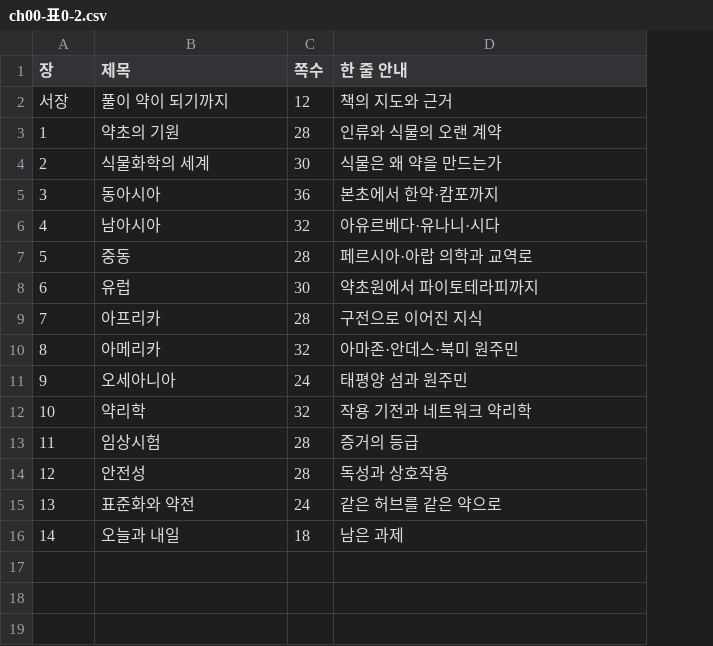
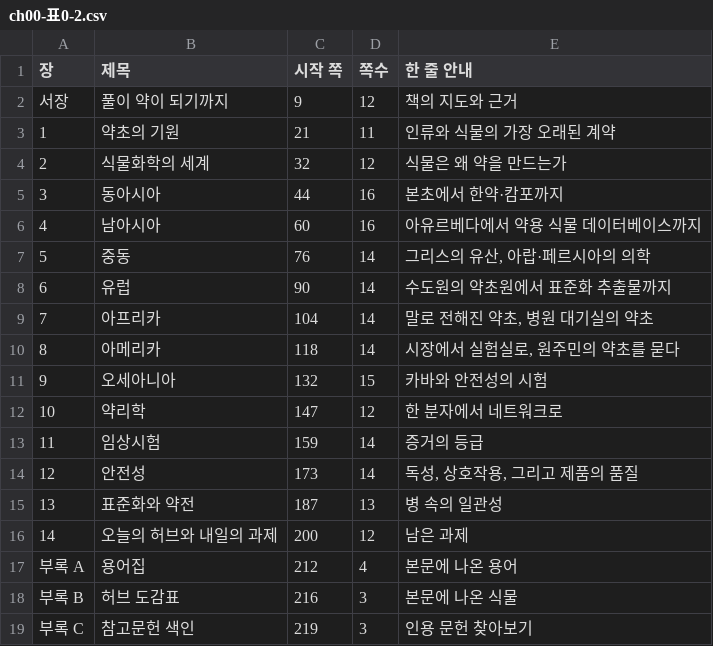
Before and after one commit to LeeKJ717/water, a CSV file: herb2/tables/ch00-표0-2.csv, drawn as a sheet; removed rows and columns are numbered as before the commit, all else as after; the diff names each change by its address in the sheet, - before the commit and + after, or states it on an @@ line.

```diff
--- a/herb2/tables/ch00-표0-2.csv
+++ b/herb2/tables/ch00-표0-2.csv
+column C (시작 쪽), rows 2-15: 9 | 21 | 32 | 44 | 60 | 76 | 90 | 104 | 118 | 132 | 147 | 159 | 173 | 187
-D3 (쪽수): 28
+D3 (쪽수): 11
-E3 (한 줄 안내): 인류와 식물의 오랜 계약
+E3 (한 줄 안내): 인류와 식물의 가장 오래된 계약
-D4 (쪽수): 30
+D4 (쪽수): 12
-D5 (쪽수): 36
+D5 (쪽수): 16
-D6 (쪽수): 32
+D6 (쪽수): 16
-E6 (한 줄 안내): 아유르베다·유나니·시다
+E6 (한 줄 안내): 아유르베다에서 약용 식물 데이터베이스까지
-D7 (쪽수): 28
+D7 (쪽수): 14
-E7 (한 줄 안내): 페르시아·아랍 의학과 교역로
+E7 (한 줄 안내): 그리스의 유산, 아랍·페르시아의 의학
-D8 (쪽수): 30
+D8 (쪽수): 14
-E8 (한 줄 안내): 약초원에서 파이토테라피까지
+E8 (한 줄 안내): 수도원의 약초원에서 표준화 추출물까지
-D9 (쪽수): 28
+D9 (쪽수): 14
-E9 (한 줄 안내): 구전으로 이어진 지식
+E9 (한 줄 안내): 말로 전해진 약초, 병원 대기실의 약초
-D10 (쪽수): 32
+D10 (쪽수): 14
-E10 (한 줄 안내): 아마존·안데스·북미 원주민
+E10 (한 줄 안내): 시장에서 실험실로, 원주민의 약초를 묻다
-D11 (쪽수): 24
+D11 (쪽수): 15
-E11 (한 줄 안내): 태평양 섬과 원주민
+E11 (한 줄 안내): 카바와 안전성의 시험
-D12 (쪽수): 32
+D12 (쪽수): 12
-E12 (한 줄 안내): 작용 기전과 네트워크 약리학
+E12 (한 줄 안내): 한 분자에서 네트워크로
-D13:D14 (쪽수): 28
+D13:D14 (쪽수): 14
-E14 (한 줄 안내): 독성과 상호작용
+E14 (한 줄 안내): 독성, 상호작용, 그리고 제품의 품질
-D15 (쪽수): 24
+D15 (쪽수): 13
-E15 (한 줄 안내): 같은 허브를 같은 약으로
+E15 (한 줄 안내): 병 속의 일관성
-row 16: 14 | 오늘과 내일 | 18 | 남은 과제
+row 16: 14 | 오늘의 허브와 내일의 과제 | 200 | 12 | 남은 과제
+row 17: 부록 A | 용어집 | 212 | 4 | 본문에 나온 용어
+row 18: 부록 B | 허브 도감표 | 216 | 3 | 본문에 나온 식물
+row 19: 부록 C | 참고문헌 색인 | 219 | 3 | 인용 문헌 찾아보기
```
Also changed, not shown: 9 other files.
